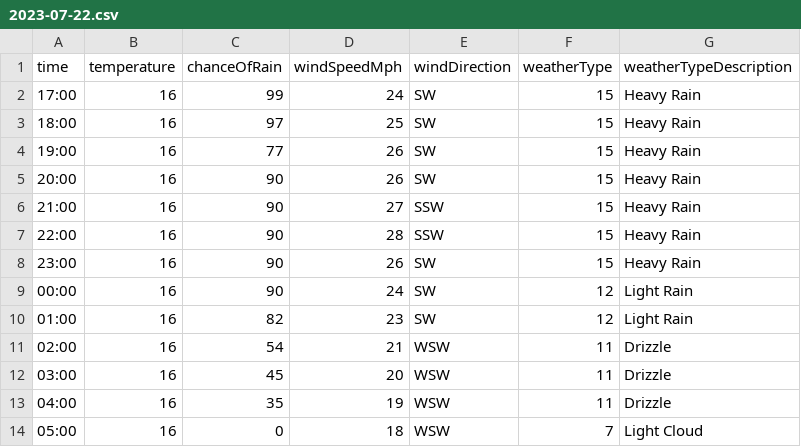
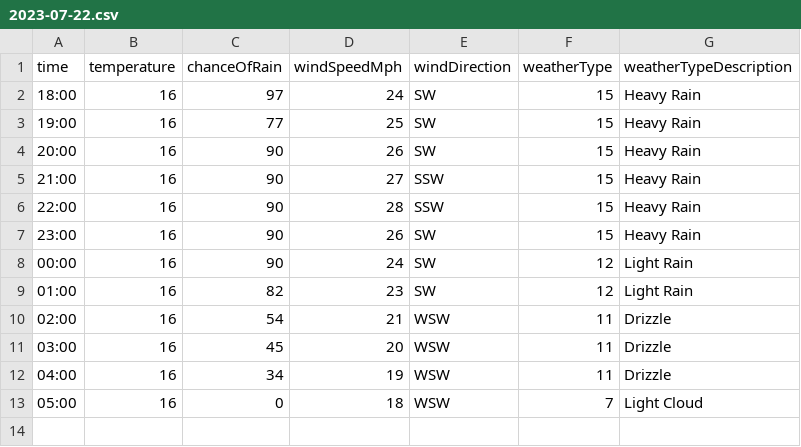
Before and after one commit to djcarter85/studland, a CSV file: _data/weather/2023-07-22.csv, drawn as a sheet.

Commit message:
5dd578ac-9e0f-4f99-8516-e33db90a3c88

```diff
--- a/_data/weather/2023-07-22.csv
+++ b/_data/weather/2023-07-22.csv
@@ -1,5 +1,4 @@
 time,temperature,chanceOfRain,windSpeedMph,windDirection,weatherType,weatherTypeDescription
-17:00,16,99,24,SW,15,Heavy Rain
-18:00,16,97,25,SW,15,Heavy Rain
-19:00,16,77,26,SW,15,Heavy Rain
+18:00,16,97,24,SW,15,Heavy Rain
+19:00,16,77,25,SW,15,Heavy Rain
 20:00,16,90,26,SW,15,Heavy Rain
@@ -12,3 +11,3 @@ time,temperature,chanceOfRain,windSpeedMph,windDirection,weatherType,weatherType
 03:00,16,45,20,WSW,11,Drizzle
-04:00,16,35,19,WSW,11,Drizzle
+04:00,16,34,19,WSW,11,Drizzle
 05:00,16,0,18,WSW,7,Light Cloud
```
